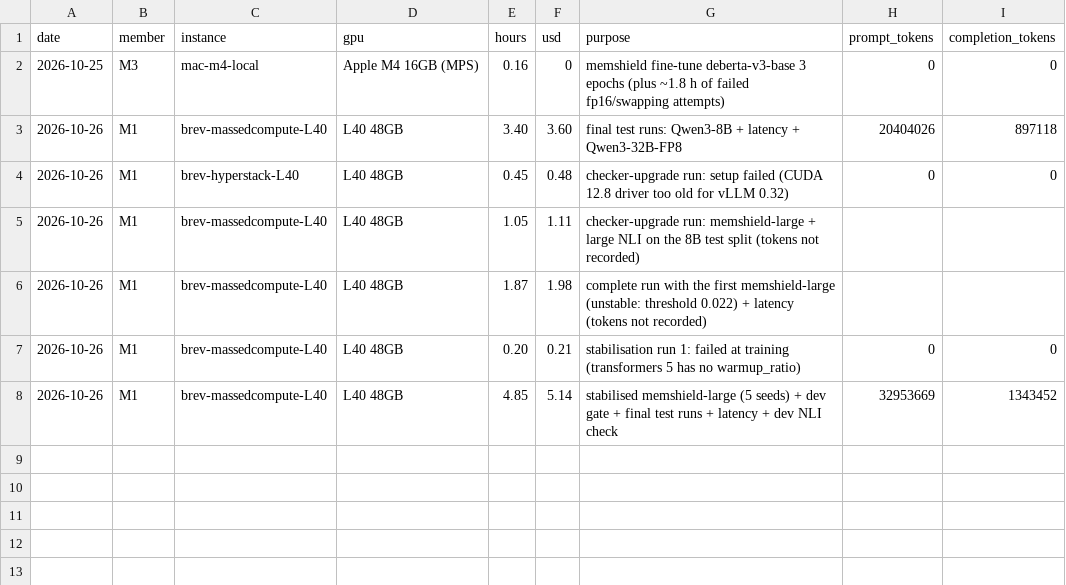
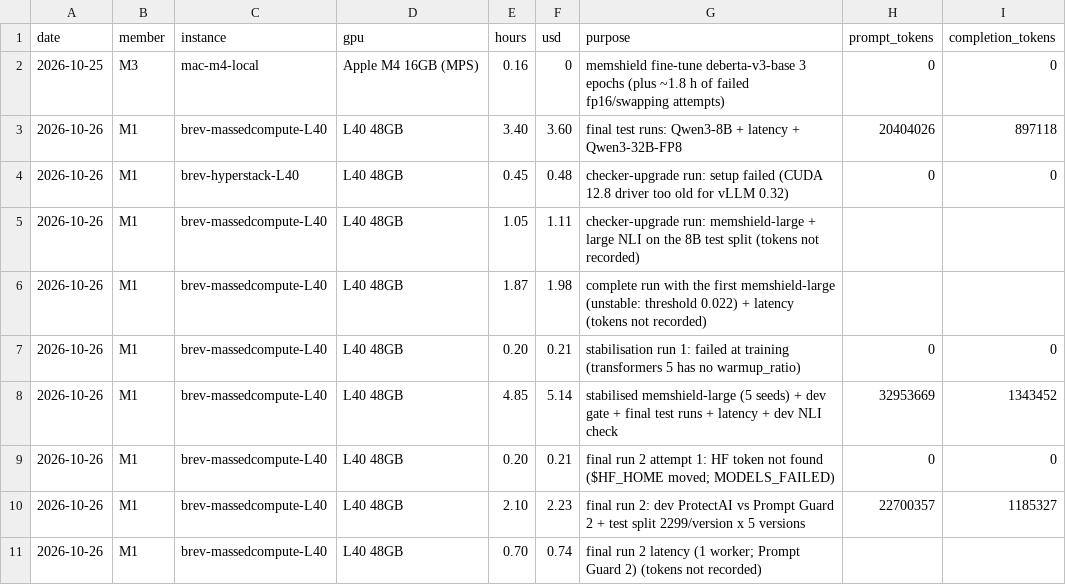
Before and after one commit to bm2772/MemLedger, a CSV file: infra/budget.csv, drawn as a sheet; the diff names each change by its address in the sheet, - before the commit and + after, or states it on an @@ line.

```diff
--- a/infra/budget.csv
+++ b/infra/budget.csv
+row 9: 2026-10-26 | M1 | brev-massedcompute-L40 | L40 48GB | 0.20 | 0.21 | final run 2 attempt 1: HF token not found ($HF_HOME moved; MODELS_FAILED) | 0 | 0
+row 10: 2026-10-26 | M1 | brev-massedcompute-L40 | L40 48GB | 2.10 | 2.23 | final run 2: dev ProtectAI vs Prompt Guard 2 + test split 2299/version x 5 versions | 22700357 | 1185327
+row 11: 2026-10-26 | M1 | brev-massedcompute-L40 | L40 48GB | 0.70 | 0.74 | final run 2 latency (1 worker; Prompt Guard 2) (tokens not recorded)
```
Also changed, not shown: 11 other files.
